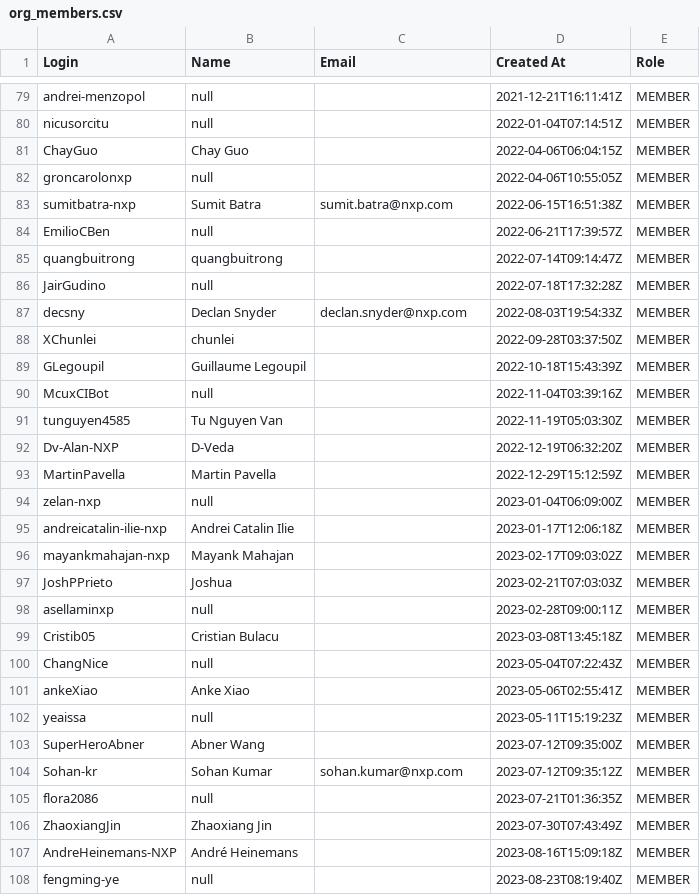
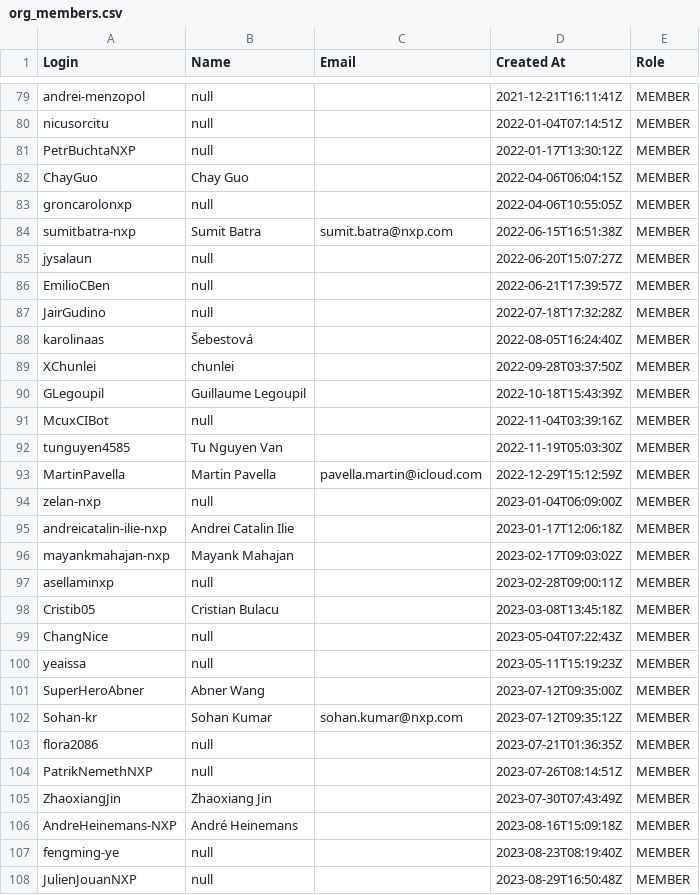
Before and after one commit to dleach02/nxp_pr_list, a CSV file: org_members.csv, drawn as a sheet; only a part is shown, gaps mark what is left out; the shorter side is filled out with more unchanged rows; the diff covers the shown part only.

Commit message:
03/10/2026 update
Signed-off-by: Mahesh Mahadevan <mahesh.mahadevan@nxp.com>

```diff
--- a/org_members.csv
+++ b/org_members.csv
@@ -80,2 +80,3 @@ andrei-menzopol,null,,2021-12-21T16:11:41Z,MEMBER
 nicusorcitu,null,,2022-01-04T07:14:51Z,MEMBER
+PetrBuchtaNXP,null,,2022-01-17T13:30:12Z,MEMBER
 ChayGuo,Chay Guo,,2022-04-06T06:04:15Z,MEMBER
@@ -83,6 +84,6 @@ groncarolonxp,null,,2022-04-06T10:55:05Z,MEMBER
 sumitbatra-nxp,Sumit Batra,sumit.batra@nxp.com,2022-06-15T16:51:38Z,MEMBER
+jysalaun,null,,2022-06-20T15:07:27Z,MEMBER
 EmilioCBen,null,,2022-06-21T17:39:57Z,MEMBER
-quangbuitrong,quangbuitrong,,2022-07-14T09:14:47Z,MEMBER
 JairGudino,null,,2022-07-18T17:32:28Z,MEMBER
-decsny,Declan Snyder,declan.snyder@nxp.com,2022-08-03T19:54:33Z,MEMBER
+karolinaas,Šebestová,,2022-08-05T16:24:40Z,MEMBER
 XChunlei,chunlei,,2022-09-28T03:37:50Z,MEMBER
@@ -91,4 +92,3 @@ McuxCIBot,null,,2022-11-04T03:39:16Z,MEMBER
 tunguyen4585,Tu Nguyen Van,,2022-11-19T05:03:30Z,MEMBER
-Dv-Alan-NXP,D-Veda,,2022-12-19T06:32:20Z,MEMBER
-MartinPavella,Martin Pavella,,2022-12-29T15:12:59Z,MEMBER
+MartinPavella,Martin Pavella,pavella.martin@icloud.com,2022-12-29T15:12:59Z,MEMBER
 zelan-nxp,null,,2023-01-04T06:09:00Z,MEMBER
@@ -96,3 +96,2 @@ andreicatalin-ilie-nxp,Andrei Catalin Ilie,,2023-01-17T12:06:18Z,MEMBER
 mayankmahajan-nxp,Mayank Mahajan,,2023-02-17T09:03:02Z,MEMBER
-JoshPPrieto,Joshua,,2023-02-21T07:03:03Z,MEMBER
 asellaminxp,null,,2023-02-28T09:00:11Z,MEMBER
@@ -100,3 +99,2 @@ Cristib05,Cristian Bulacu,,2023-03-08T13:45:18Z,MEMBER
 ChangNice,null,,2023-05-04T07:22:43Z,MEMBER
-ankeXiao,Anke Xiao,,2023-05-06T02:55:41Z,MEMBER
 yeaissa,null,,2023-05-11T15:19:23Z,MEMBER
@@ -105,2 +103,3 @@ Sohan-kr,Sohan Kumar,sohan.kumar@nxp.com,2023-07-12T09:35:12Z,MEMBER
 flora2086,null,,2023-07-21T01:36:35Z,MEMBER
+PatrikNemethNXP,null,,2023-07-26T08:14:51Z,MEMBER
 ZhaoxiangJin,Zhaoxiang Jin,,2023-07-30T07:43:49Z,MEMBER
```
Also changed, not shown: 11 added rows, 9 removed rows and 6 edited cells elsewhere in this file.
